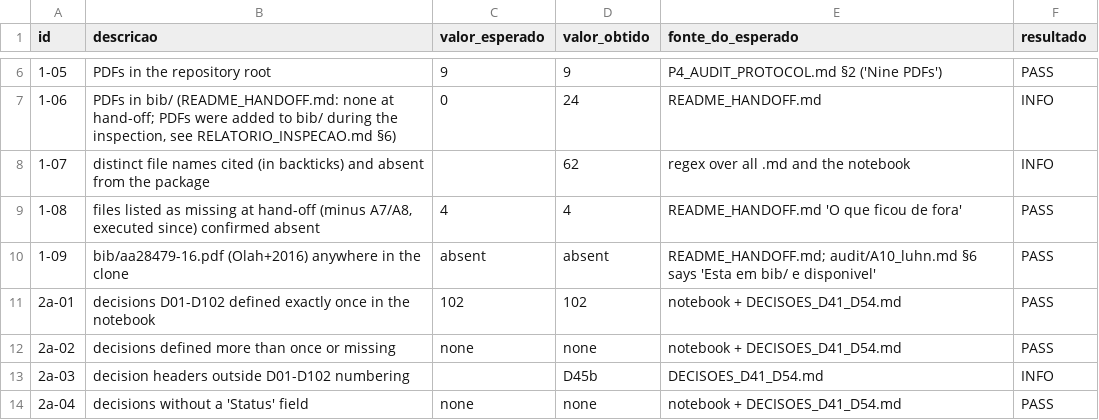
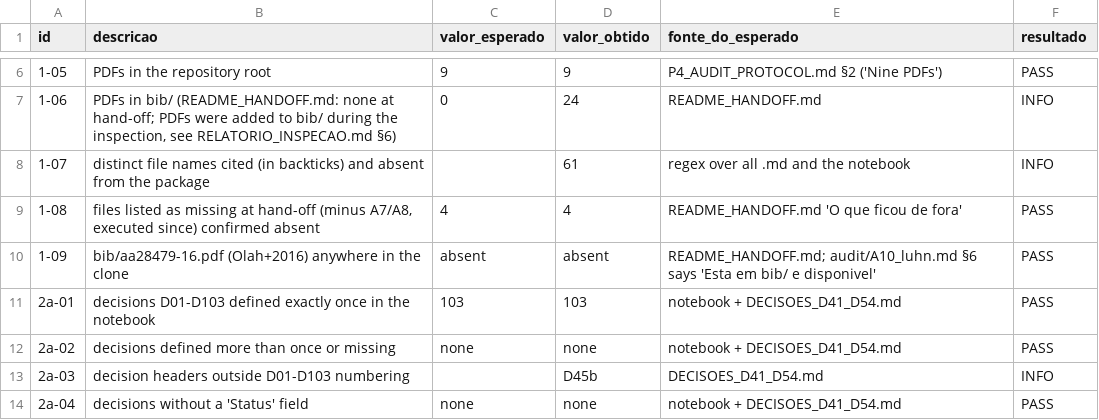
Before and after one commit to gpefitura-web/P4, a CSV file: P4/inspecao/checks.csv, drawn as a sheet; only a part is shown, gaps mark what is left out; the diff covers the shown part only.

```diff
--- a/P4/inspecao/checks.csv
+++ b/P4/inspecao/checks.csv
@@ -7,8 +7,8 @@ id,descricao,valor_esperado,valor_obtido,fonte_do_esperado,resultado
 1-06,"PDFs in bib/ (README_HANDOFF.md: none at hand-off; PDFs were added to bib/ during the inspection, see RELATORIO_INSPECAO.md §6)",0,24,README_HANDOFF.md,INFO
-1-07,distinct file names cited (in backticks) and absent from the package,,62,regex over all .md and the notebook,INFO
+1-07,distinct file names cited (in backticks) and absent from the package,,61,regex over all .md and the notebook,INFO
 1-08,"files listed as missing at hand-off (minus A7/A8, executed since) confirmed absent",4,4,README_HANDOFF.md 'O que ficou de fora',PASS
 1-09,bib/aa28479-16.pdf (Olah+2016) anywhere in the clone,absent,absent,README_HANDOFF.md; audit/A10_luhn.md §6 says 'Esta em bib/ e disponivel',PASS
-2a-01,decisions D01-D102 defined exactly once in the notebook,102,102,notebook + DECISOES_D41_D54.md,PASS
+2a-01,decisions D01-D103 defined exactly once in the notebook,103,103,notebook + DECISOES_D41_D54.md,PASS
 2a-02,decisions defined more than once or missing,none,none,notebook + DECISOES_D41_D54.md,PASS
-2a-03,decision headers outside D01-D102 numbering,,D45b,DECISOES_D41_D54.md,INFO
+2a-03,decision headers outside D01-D103 numbering,,D45b,DECISOES_D41_D54.md,INFO
 2a-04,decisions without a 'Status' field,none,none,notebook + DECISOES_D41_D54.md,PASS
```
Also changed, not shown: 10 added rows and 3 edited cells elsewhere in this file, 14 other files.
